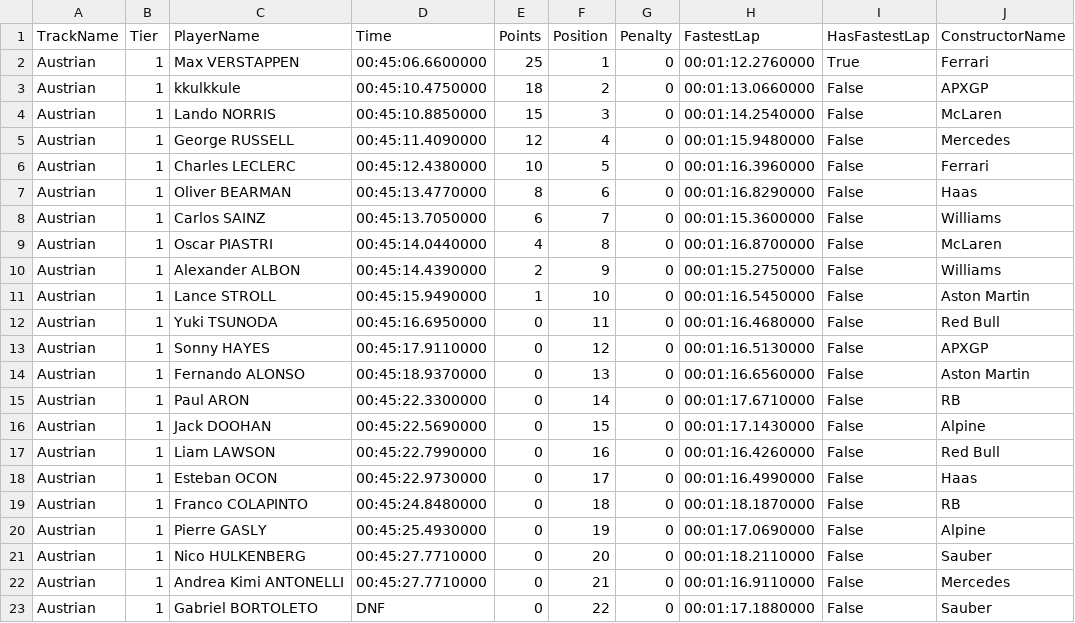
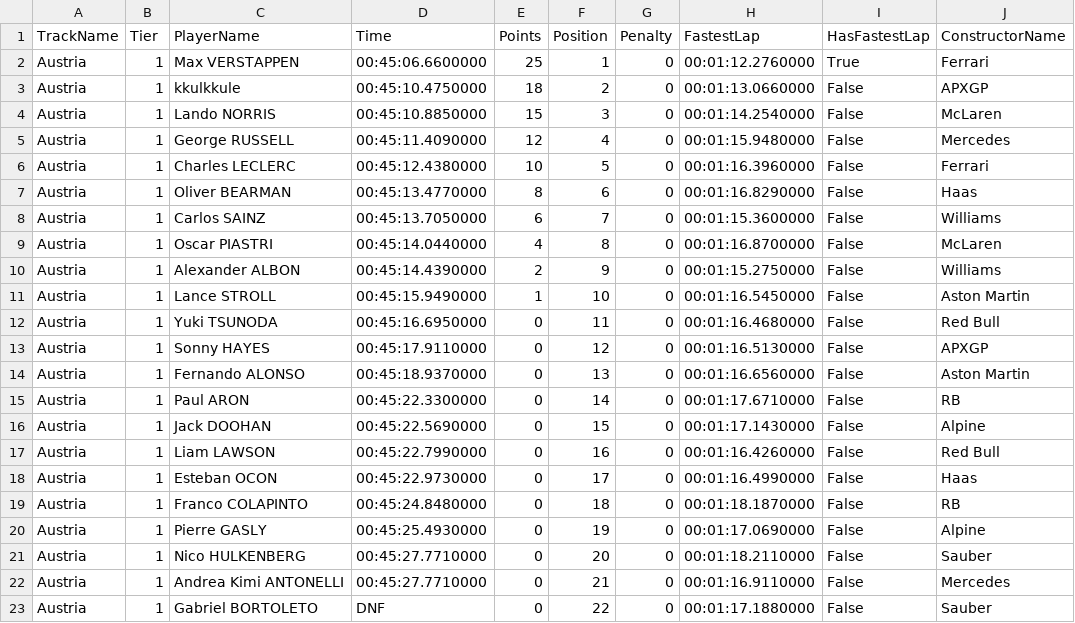
Before and after one commit to nizbridge/nizbridge.github.io, a CSV file: project/f1/data/f25_cr_s2/event_results_11.csv, drawn as a sheet; only a part is shown; the diff names each change by its address in the sheet, - before the commit and + after, or states it on an @@ line.

Commit message:
data update.

```diff
--- a/project/f1/data/f25_cr_s2/event_results_11.csv
+++ b/project/f1/data/f25_cr_s2/event_results_11.csv
-A2:A23 (TrackName): Austrian
+A2:A23 (TrackName): Austria
```
Also changed, not shown: 7 other files.
